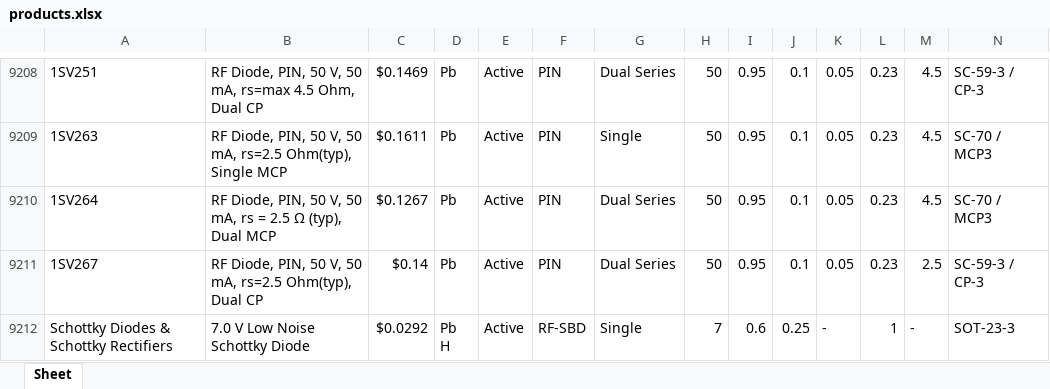
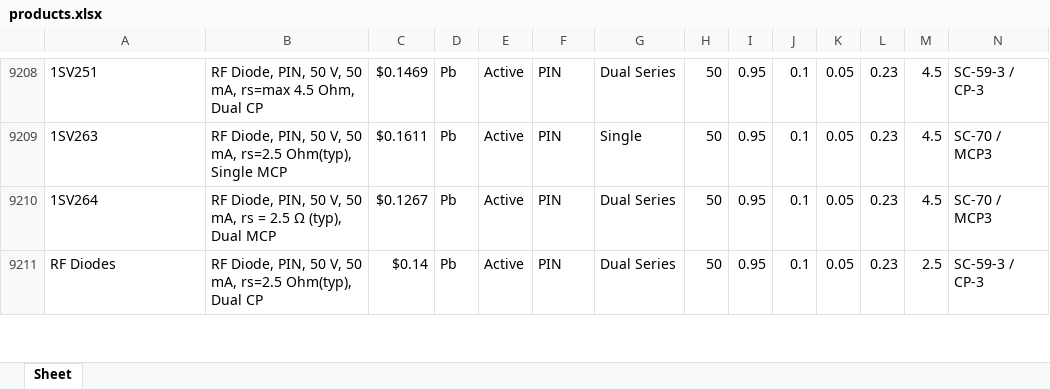
Before and after one commit to faizanalhassan/ititans_scrapers, an Excel workbook: results_data_frames/onsemi.com/products.xlsx, sheet Sheet, drawn as a sheet; only a part is shown, gaps mark what is left out; values as stored, in another font and other column widths than the file's, no cell formats; removed rows and columns are numbered as before the commit, all else as after; rows hold the shown columns only; ↵ is a line break in a cell; the diff covers the shown part only; the diff names each change by its address in the sheet, - before the commit and + after, or states it on an @@ line.

```diff
--- a/results_data_frames/onsemi.com/products.xlsx (sheet Sheet)
+++ b/results_data_frames/onsemi.com/products.xlsx (sheet Sheet)
-A9211: 1SV267
+A9211: RF Diodes
-row 9212: Schottky Diodes & Schottky Rectifiers | 7.0 V Low Noise Schottky Diode | $0.0292 | Pb ↵ H | Active | RF-SBD | Single | 7 | 0.6 | 0.25 | - | 1 | - | SOT-23-3
```
Also changed, not shown: 54 added rows, 43 removed rows, 1 moved row and 88 edited cells elsewhere in this sheet, cell formats, 1 other file.
